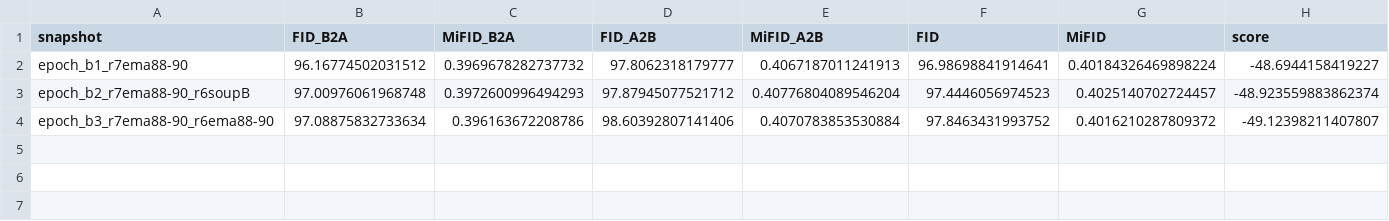
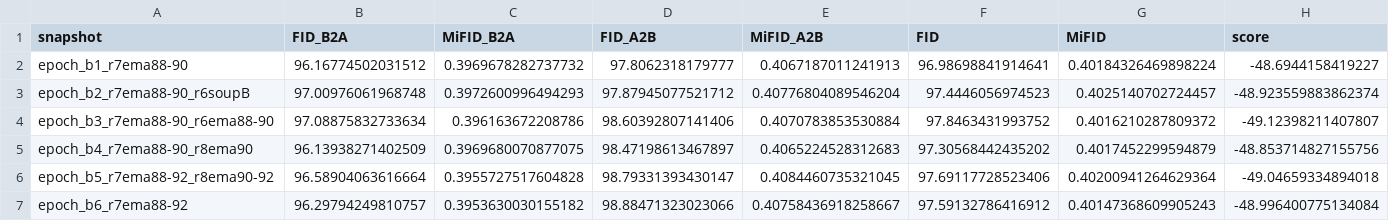
Before and after one commit to ChaitanyaUppalapati/Lab_Pair_18, a CSV file: task3_gan/member_chaitanya/outputs/full_blends/snapshot_scores.csv, drawn as a sheet.

```diff
--- a/task3_gan/member_chaitanya/outputs/full_blends/snapshot_scores.csv
+++ b/task3_gan/member_chaitanya/outputs/full_blends/snapshot_scores.csv
@@ -4 +4,4 @@ epoch_b2_r7ema88-90_r6soupB,97.00976061968748,0.3972600996494293,97.879450775217
 epoch_b3_r7ema88-90_r6ema88-90,97.08875832733634,0.396163672208786,98.60392807141406,0.4070783853530884,97.8463431993752,0.4016210287809372,-49.12398211407807
+epoch_b4_r7ema88-90_r8ema90,96.13938271402509,0.3969680070877075,98.47198613467897,0.4065224528312683,97.30568442435202,0.4017452299594879,-48.853714827155756
+epoch_b5_r7ema88-92_r8ema90-92,96.58904063616664,0.3955727517604828,98.79331393430147,0.4084460735321045,97.69117728523406,0.40200941264629364,-49.04659334894018
+epoch_b6_r7ema88-92,96.29794249810757,0.3953630030155182,98.88471323023066,0.40758436918258667,97.59132786416912,0.40147368609905243,-48.996400775134084
```
Also changed, not shown: task3_gan/member_chaitanya/outputs/full_run07/snapshot_scores.csv, 7 other files.
